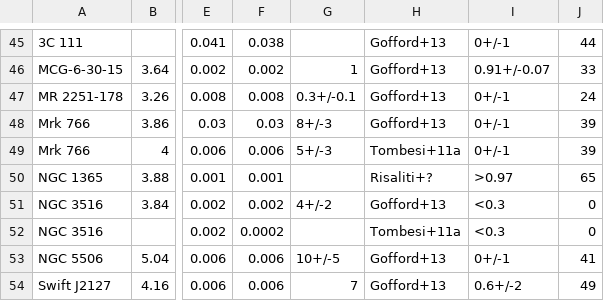
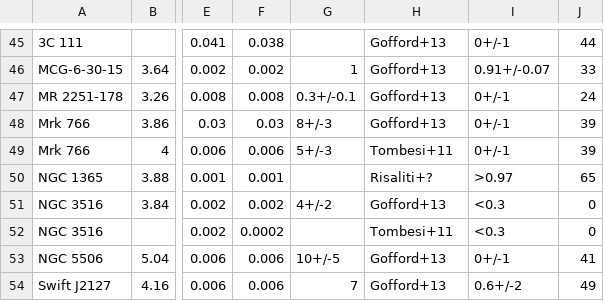
Before and after one commit to M-L-Parker/UFO_inclinations, a TSV file: data.tsv, drawn as a sheet; only a part is shown, gaps mark what is left out; the diff covers the shown part only; the diff names each change by its address in the sheet, - before the commit and + after, or states it on an @@ line.

```diff
--- a/data.tsv
+++ b/data.tsv
-H49: Tombesi+11a
+H49: Tombesi+11
-H52: Tombesi+11a
+H52: Tombesi+11
```
Also changed, not shown: 1 added row and 14 edited cells elsewhere in this file, 3 other files.
